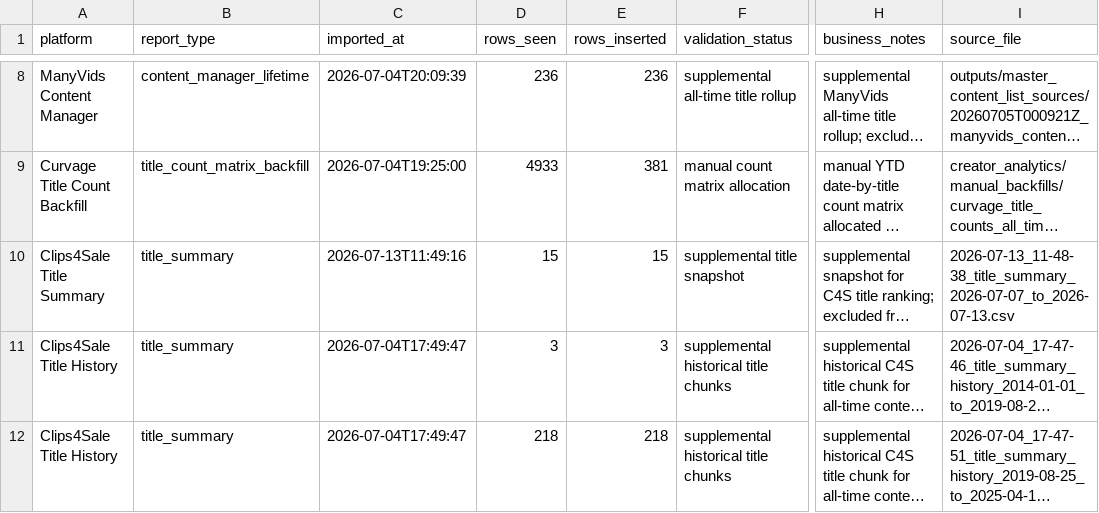
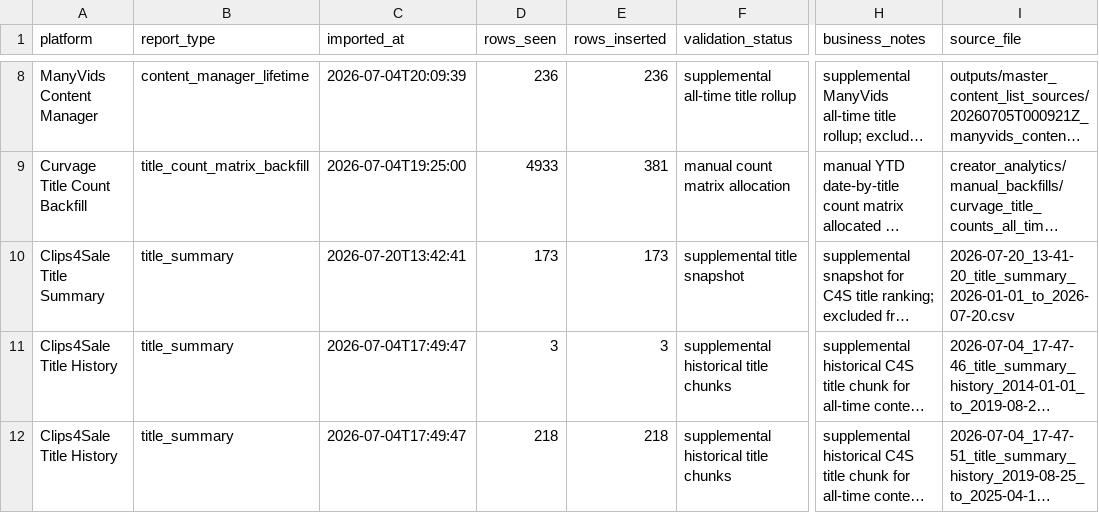
Before and after one commit to Trippaeon3/creator-sales-dashboard-public-2ba6b9a86c53, a CSV file: data/source_audit.csv, drawn as a sheet; only a part is shown, gaps mark what is left out; long unchanged cells end in …; the diff names each change by its address in the sheet, - before the commit and + after, or states it on an @@ line.

```diff
--- a/data/source_audit.csv
+++ b/data/source_audit.csv
-C10 (imported_at): 2026-07-13T11:49:16
+C10 (imported_at): 2026-07-20T13:42:41
-D10 (rows_seen): 15
+D10 (rows_seen): 173
-E10 (rows_inserted): 15
+E10 (rows_inserted): 173
-I10 (source_file): 2026-07-13_11-48-38_title_summary_2026-07-07_to_2026-07-13.csv
+I10 (source_file): 2026-07-20_13-41-20_title_summary_2026-01-01_to_2026-07-20.csv
```
Also changed, not shown: data/pricing_tier_summary.csv, data/source_freshness.csv, 11 other files.
